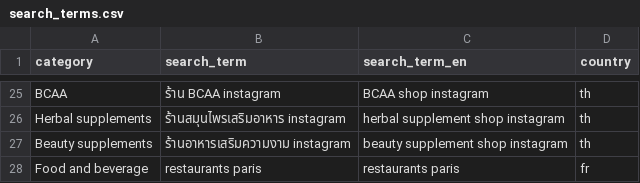
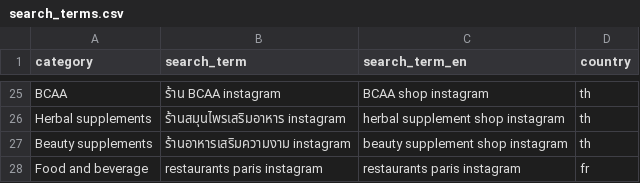
Before and after one commit to alderaan/dtc_backend, a CSV file: dtc_dbt/seeds/search_terms.csv, drawn as a sheet; only a part is shown, gaps mark what is left out.

Commit message:
forgot instagram keyword

```diff
--- a/dtc_dbt/seeds/search_terms.csv
+++ b/dtc_dbt/seeds/search_terms.csv
@@ -27,2 +27,2 @@ Herbal supplements,"ร้านสมุนไพรเสริมอาหา
 Beauty supplements,"ร้านอาหารเสริมความงาม instagram","beauty supplement shop instagram",th
-Food and beverage,"restaurants paris","restaurants paris",fr
+Food and beverage,"restaurants paris instagram","restaurants paris instagram",fr
```
